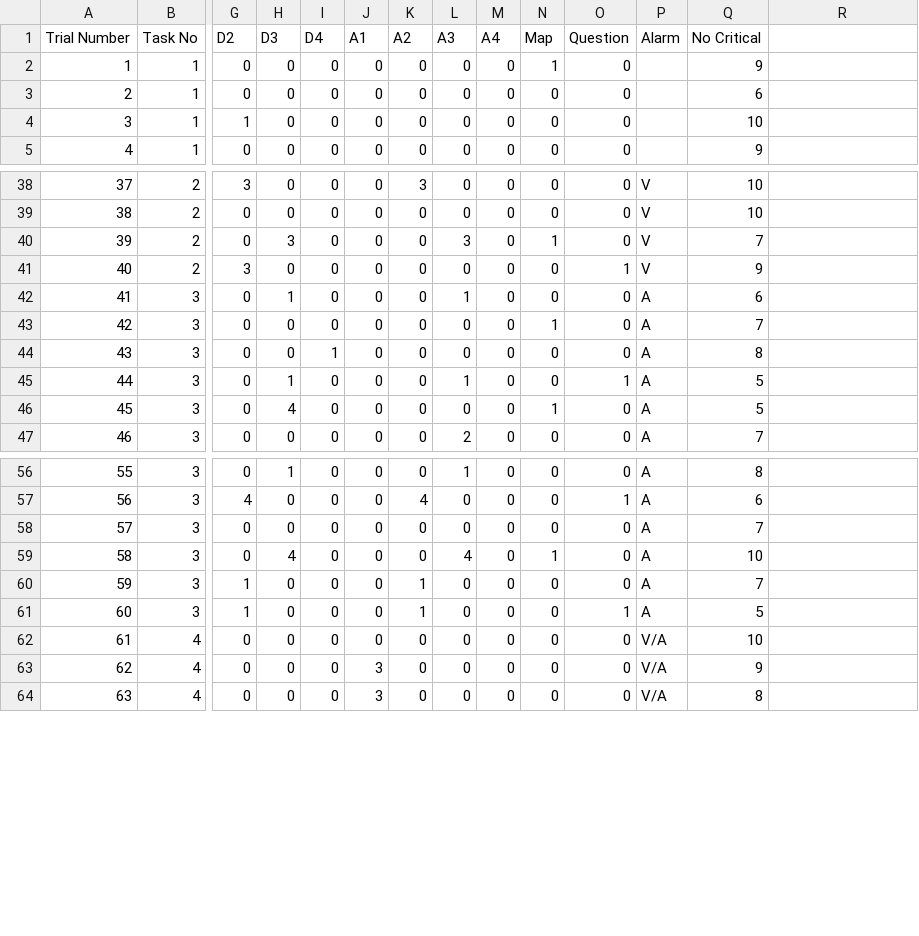
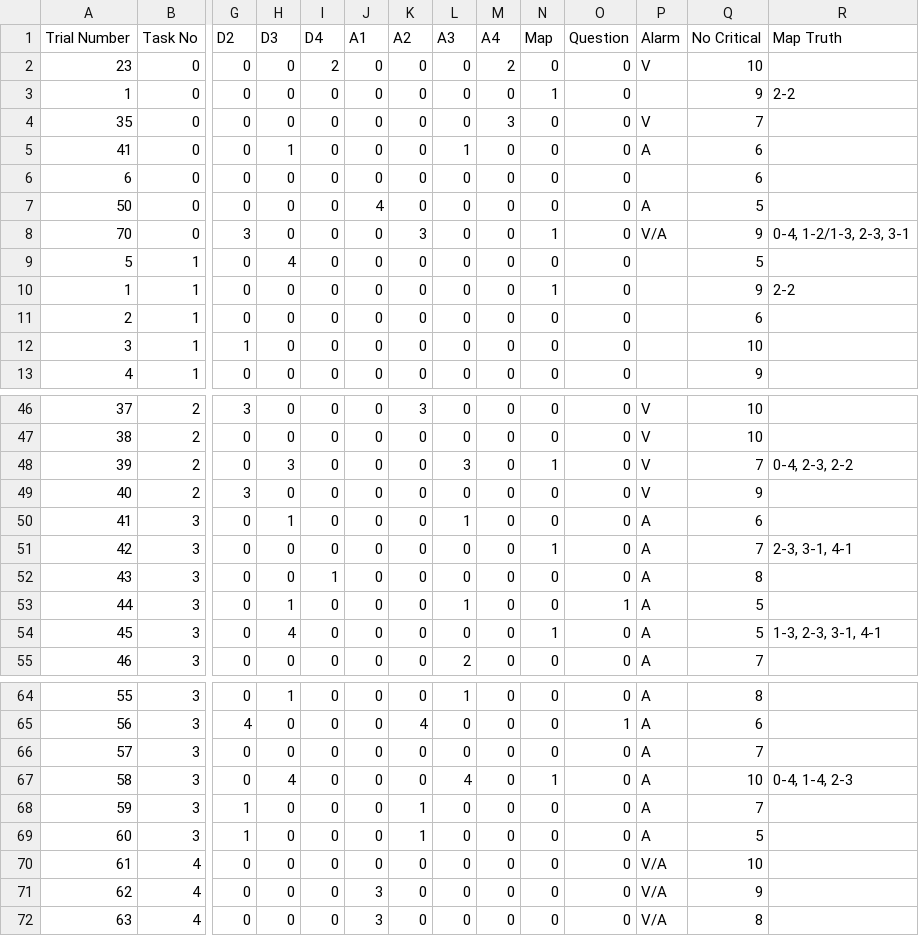
Before and after one commit to zekun-wu/drone_monitor_audio, a CSV file: public/data/task(audio).csv, drawn as a sheet; only a part is shown, gaps mark what is left out; addresses are those after the commit; rows hold the shown columns only; the diff covers the shown part only; the diff names each change by its address in the sheet, - before the commit and + after, or states it on an @@ line.

```diff
--- a/public/data/task(audio).csv
+++ b/public/data/task(audio).csv
-R1: (empty)
+R1: Map Truth
+row 2: 23 | 0 | 0 | 0 | 2 | 0 | 0 | 0 | 2 | 0 | 0 | V | 10
+row 3: 1 | 0 | 0 | 0 | 0 | 0 | 0 | 0 | 0 | 1 | 0 |  | 9 | 2-2
+row 4: 35 | 0 | 0 | 0 | 0 | 0 | 0 | 0 | 3 | 0 | 0 | V | 7
+row 5: 41 | 0 | 0 | 1 | 0 | 0 | 0 | 1 | 0 | 0 | 0 | A | 6
+row 6: 6 | 0 | 0 | 0 | 0 | 0 | 0 | 0 | 0 | 0 | 0 |  | 6
+row 7: 50 | 0 | 0 | 0 | 0 | 4 | 0 | 0 | 0 | 0 | 0 | A | 5
+row 8: 70 | 0 | 3 | 0 | 0 | 0 | 3 | 0 | 0 | 1 | 0 | V/A | 9 | 0-4, 1-2/1-3, 2-3, 3-1
+row 9: 5 | 1 | 0 | 4 | 0 | 0 | 0 | 0 | 0 | 0 | 0 |  | 5
-R10 (Map Truth): (empty)
+R10 (Map Truth): 2-2
-R48 (Map Truth): (empty)
+R48 (Map Truth): 0-4, 2-3, 2-2
-O49 (Question): 1
+O49 (Question): 0
-R51 (Map Truth): (empty)
+R51 (Map Truth): 2-3, 3-1, 4-1
-R54 (Map Truth): (empty)
+R54 (Map Truth): 1-3, 2-3, 3-1, 4-1
-R67 (Map Truth): (empty)
+R67 (Map Truth): 0-4, 1-4, 2-3
-O69 (Question): 1
+O69 (Question): 0
```
Also changed, not shown: 6 edited cells elsewhere in this file, 12 other files.
